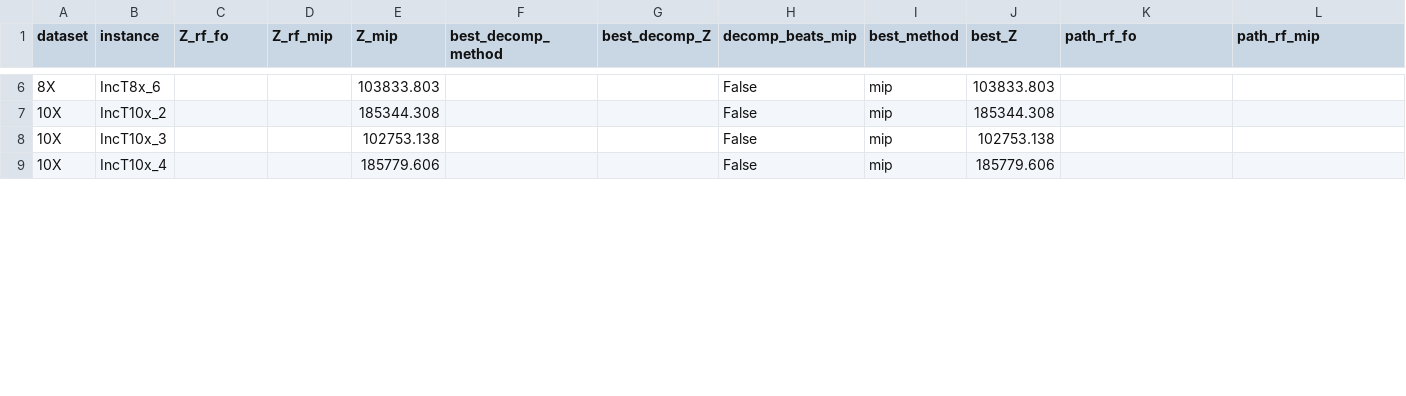
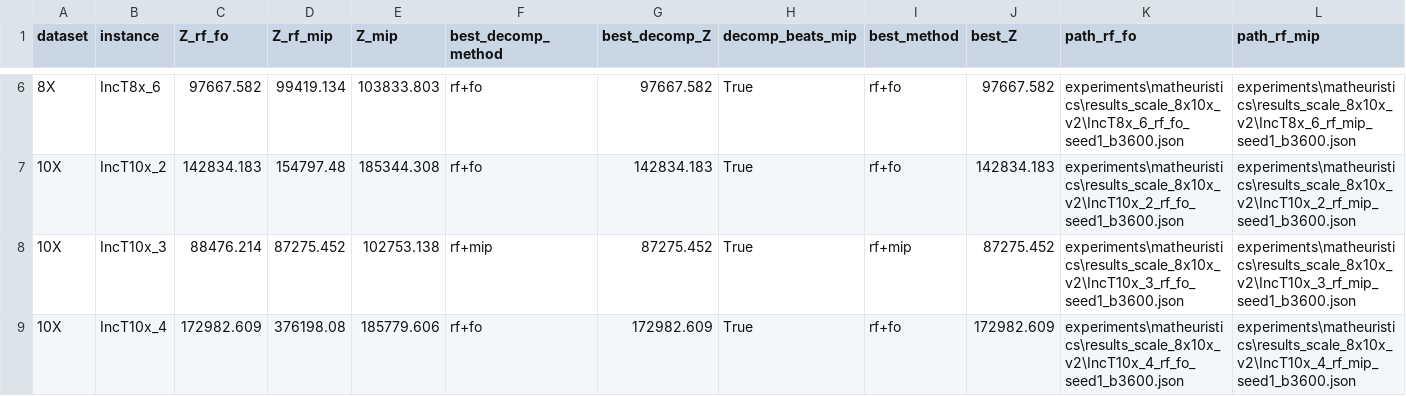
Before and after one commit to daleluche/Treibacher, a CSV file: experiments/matheuristics/results_scale_8x10x_v2/scale_8x10x_summary.csv, drawn as a sheet; only a part is shown, gaps mark what is left out; the diff covers the shown part only; the diff names each change by its address in the sheet, - before the commit and + after, or states it on an @@ line.

Commit message:
feat(experiments): post-fix 8x/10x reruns (v2)

```diff
--- a/experiments/matheuristics/results_scale_8x10x_v2/scale_8x10x_summary.csv
+++ b/experiments/matheuristics/results_scale_8x10x_v2/scale_8x10x_summary.csv
-C6 (Z_rf_fo): (empty)
+C6 (Z_rf_fo): 97667.582
-D6 (Z_rf_mip): (empty)
+D6 (Z_rf_mip): 99419.134
-F6:F7 (best_decomp_method): (empty)
+F6:F7 (best_decomp_method): rf+fo
-G6 (best_decomp_Z): (empty)
+G6 (best_decomp_Z): 97667.582
-H6:H9 (decomp_beats_mip): False
+H6:H9 (decomp_beats_mip): True
-I6:I7 (best_method): mip
+I6:I7 (best_method): rf+fo
-J6 (best_Z): 103833.803
+J6 (best_Z): 97667.582
-K6 (path_rf_fo): (empty)
+K6 (path_rf_fo): experiments\matheuristics\results_scale_8x10x_v2\IncT8x_6_rf_fo_seed1_b3600.json
-L6 (path_rf_mip): (empty)
+L6 (path_rf_mip): experiments\matheuristics\results_scale_8x10x_v2\IncT8x_6_rf_mip_seed1_b3600.json
-C7 (Z_rf_fo): (empty)
+C7 (Z_rf_fo): 142834.183
-D7 (Z_rf_mip): (empty)
+D7 (Z_rf_mip): 154797.48
-G7 (best_decomp_Z): (empty)
+G7 (best_decomp_Z): 142834.183
-J7 (best_Z): 185344.308
+J7 (best_Z): 142834.183
-K7 (path_rf_fo): (empty)
+K7 (path_rf_fo): experiments\matheuristics\results_scale_8x10x_v2\IncT10x_2_rf_fo_seed1_b3600.json
-L7 (path_rf_mip): (empty)
+L7 (path_rf_mip): experiments\matheuristics\results_scale_8x10x_v2\IncT10x_2_rf_mip_seed1_b3600.json
-C8 (Z_rf_fo): (empty)
+C8 (Z_rf_fo): 88476.214
-D8 (Z_rf_mip): (empty)
+D8 (Z_rf_mip): 87275.452
-F8 (best_decomp_method): (empty)
+F8 (best_decomp_method): rf+mip
-G8 (best_decomp_Z): (empty)
+G8 (best_decomp_Z): 87275.452
-I8 (best_method): mip
+I8 (best_method): rf+mip
-J8 (best_Z): 102753.138
+J8 (best_Z): 87275.452
-K8 (path_rf_fo): (empty)
+K8 (path_rf_fo): experiments\matheuristics\results_scale_8x10x_v2\IncT10x_3_rf_fo_seed1_b3600.json
-L8 (path_rf_mip): (empty)
+L8 (path_rf_mip): experiments\matheuristics\results_scale_8x10x_v2\IncT10x_3_rf_mip_seed1_b3600.json
-C9 (Z_rf_fo): (empty)
+C9 (Z_rf_fo): 172982.609
-D9 (Z_rf_mip): (empty)
+D9 (Z_rf_mip): 376198.08
-F9 (best_decomp_method): (empty)
+F9 (best_decomp_method): rf+fo
-G9 (best_decomp_Z): (empty)
+G9 (best_decomp_Z): 172982.609
-I9 (best_method): mip
+I9 (best_method): rf+fo
-J9 (best_Z): 185779.606
+J9 (best_Z): 172982.609
-K9 (path_rf_fo): (empty)
+K9 (path_rf_fo): experiments\matheuristics\results_scale_8x10x_v2\IncT10x_4_rf_fo_seed1_b3600.json
-L9 (path_rf_mip): (empty)
+L9 (path_rf_mip): experiments\matheuristics\results_scale_8x10x_v2\IncT10x_4_rf_mip_seed1_b3600.json
```
Also changed, not shown: 46 edited cells elsewhere in this file, 20 other files.
